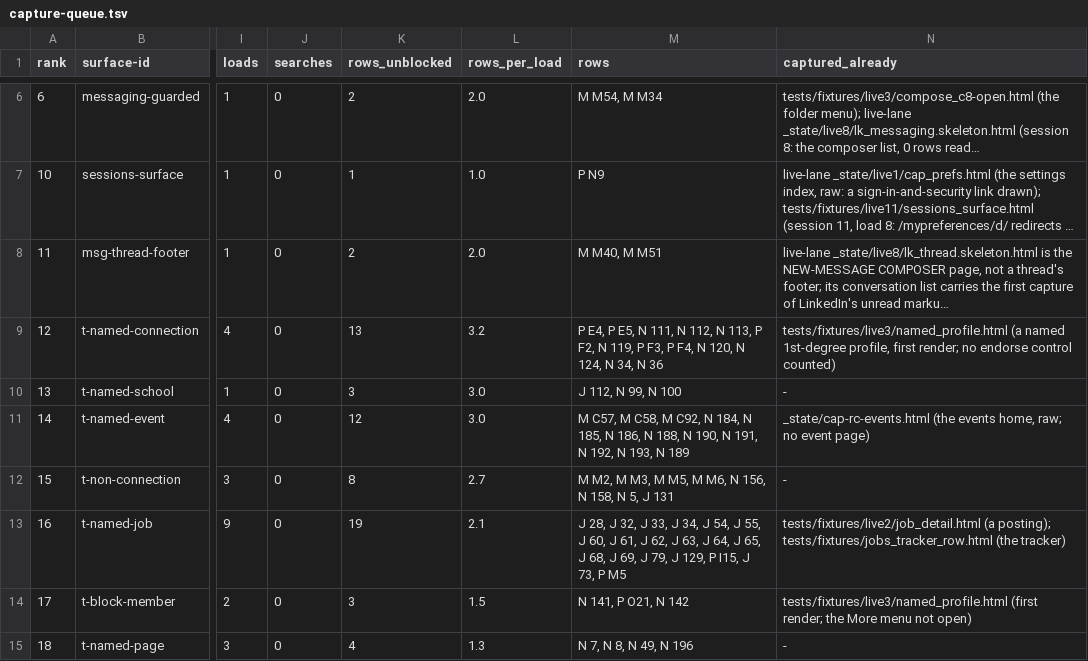
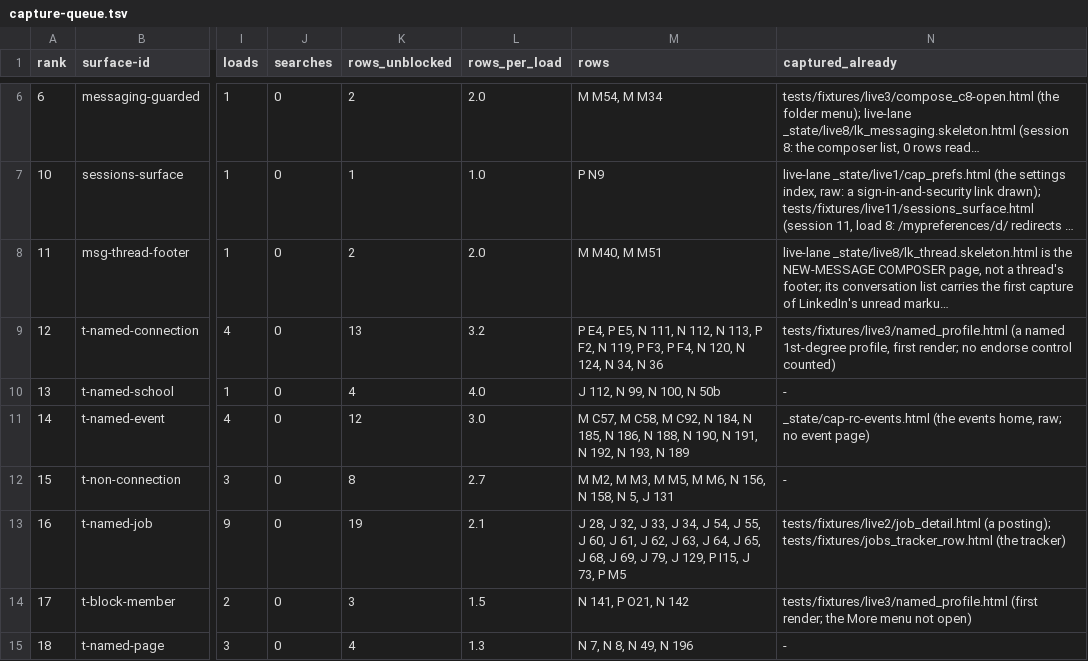
Before and after one commit to Sundeepg98/linkedin-mcp, a TSV file: _audit/_census/capture-queue.tsv, drawn as a sheet; only a part is shown, gaps mark what is left out; long unchanged cells end in …; the diff names each change by its address in the sheet, - before the commit and + after, or states it on an @@ line.

```diff
--- a/_audit/_census/capture-queue.tsv
+++ b/_audit/_census/capture-queue.tsv
-K10 (rows_unblocked): 3
+K10 (rows_unblocked): 4
-L10 (rows_per_load): 3.0
+L10 (rows_per_load): 4.0
-M10 (rows): J 112, N 99, N 100
+M10 (rows): J 112, N 99, N 100, N 50b
```
Also changed, not shown: _audit/_census/blocker-map.tsv, _audit/_census/next-step.tsv, 8 other files.
